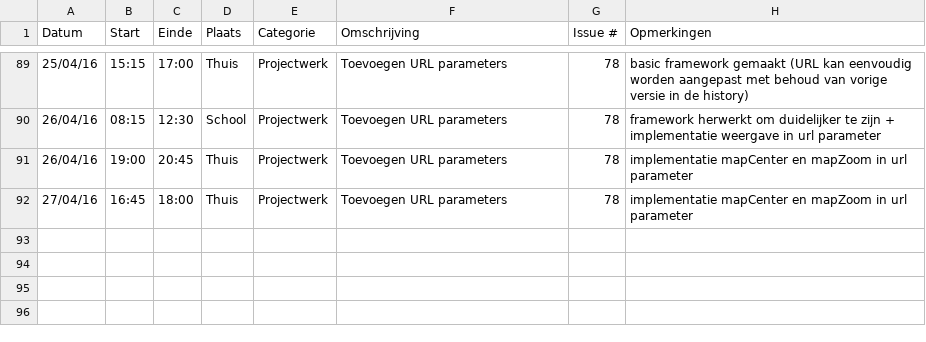
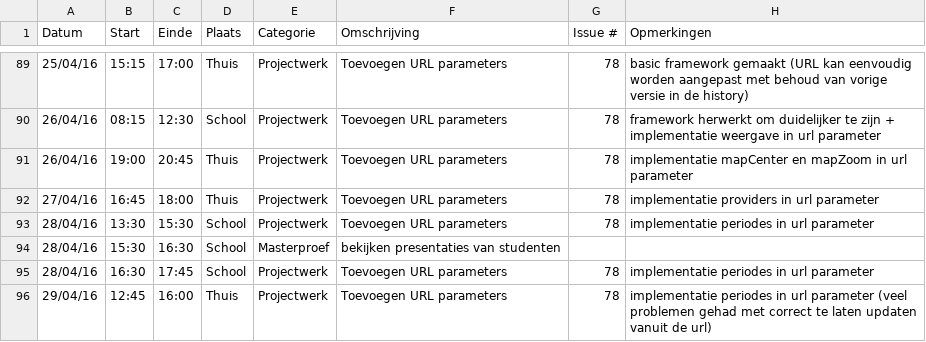
Before and after one commit to ghentlivinglab/Traffic-Travel-Time-Analyzer-1, a CSV file: JarnoDeMeyerLogboek.csv, drawn as a sheet; only a part is shown, gaps mark what is left out.

Commit message:
Update JarnoDeMeyerLogboek.csv

```diff
--- a/JarnoDeMeyerLogboek.csv
+++ b/JarnoDeMeyerLogboek.csv
@@ -91,2 +91,6 @@ Datum,Start,Einde,Plaats,Categorie,Omschrijving,Issue #,Opmerkingen
 26/04/16,19:00,20:45,Thuis,Projectwerk,Toevoegen URL parameters,78,implementatie mapCenter en mapZoom in url parameter
-27/04/16,16:45,18:00,Thuis,Projectwerk,Toevoegen URL parameters,78,implementatie mapCenter en mapZoom in url parameter
+27/04/16,16:45,18:00,Thuis,Projectwerk,Toevoegen URL parameters,78,implementatie providers in url parameter
+28/04/16,13:30,15:30,School,Projectwerk,Toevoegen URL parameters,78,implementatie periodes in url parameter
+28/04/16,15:30,16:30,School,Masterproef,bekijken presentaties van studenten,,
+28/04/16,16:30,17:45,School,Projectwerk,Toevoegen URL parameters,78,implementatie periodes in url parameter
+29/04/16,12:45,16:00,Thuis,Projectwerk,Toevoegen URL parameters,78,implementatie periodes in url parameter (veel problemen gehad met correct te laten updaten vanuit de url)
```
